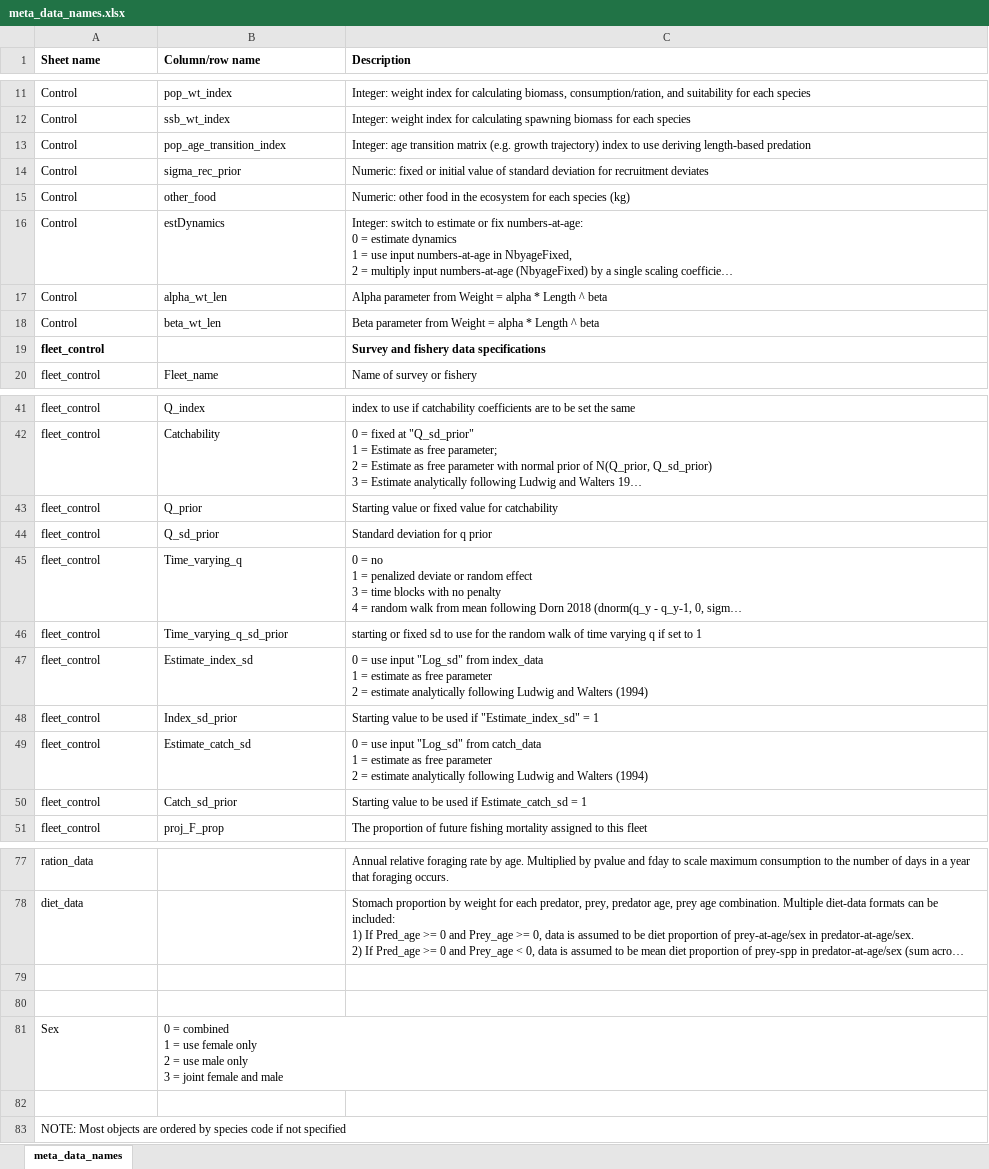
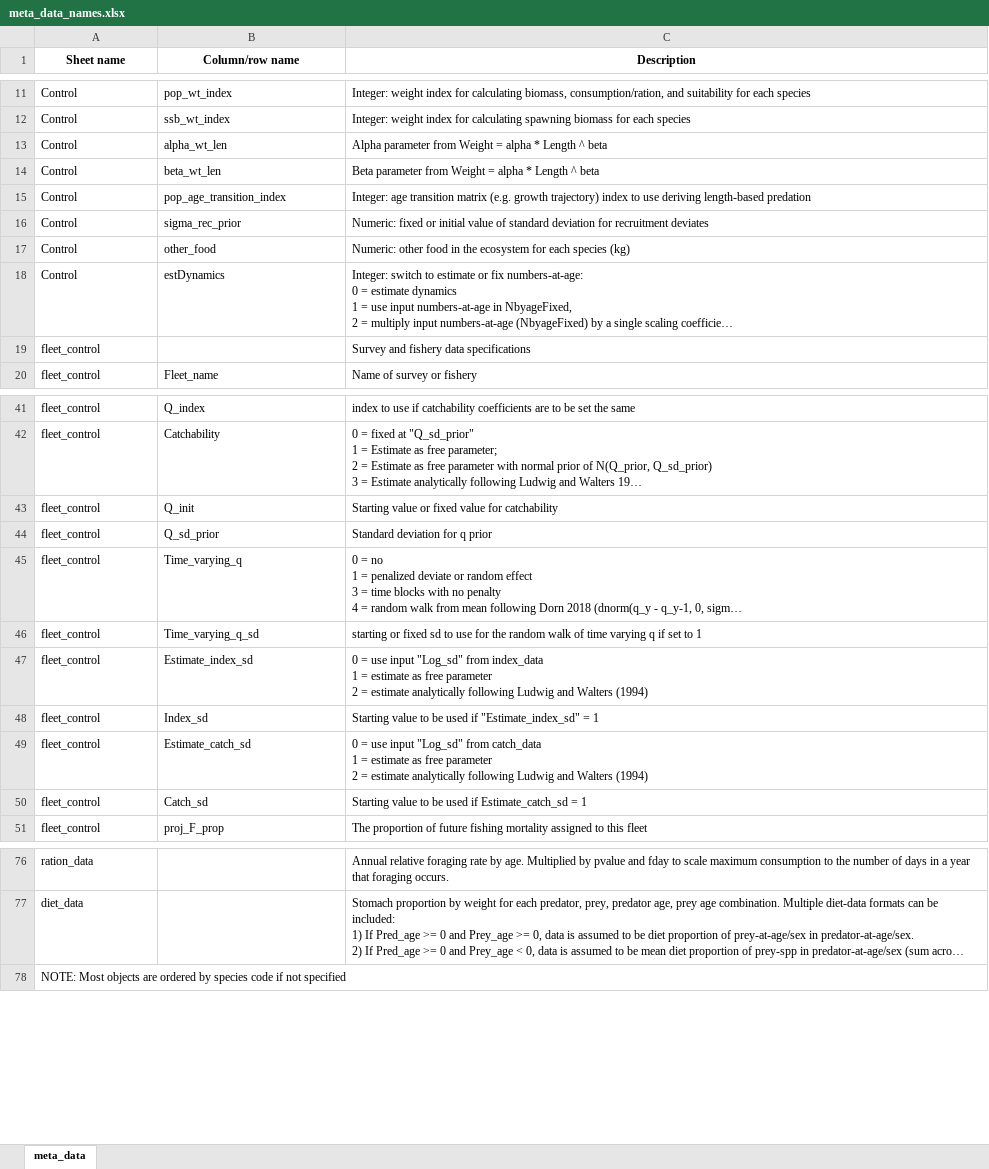
Before and after one commit to grantdadams/Rceattle, an Excel workbook: inst/extdata/meta_data_names.xlsx, sheet meta_data, drawn as a sheet; only a part is shown, gaps mark what is left out; long unchanged cells end in …; values as stored, in another font and other column widths than the file's, no borders; removed rows and columns are numbered as before the commit, all else as after; ↵ is a line break in a cell; the diff covers the shown part only; the diff names each change by its address in the sheet, - before the commit and + after, or states it on an @@ line.

Commit message:
Regenerate meta_data_names.xlsx from the schema (canonical names)
The embedded workbook documentation sheet is now generated from the canonical
schema via .rce_build_meta_data_df() (recipe: data-raw/regenerate_meta_xlsx.R),
so it can no longer drift from the schema. Regenerating brings the five legacy
names it still carried onto the canonical ones (Q_prior->Q_init,
Index_sd_prior->Index_sd, Catch_sd_prior->Catch_sd, and the two
Time_varying_*_sd_prior->_sd), with every description preserved.

Fully-enumerated diff vs the old asset: the 5 renames (descriptions unchanged);
5 dropped junk rows (4 all-NA spacers + the malformed "Sex" legend, an orphan
whose text still lives in the schema); an inert reorder of the control block
(alpha/beta now precede pop_age_transition_index, matching the schema order);
and a cosmetic diet_data whitespace normalization. All doc-only.

meta_data_names.xlsx is consumed only by write_data() (embedded as documentation)
and ignored by read_data(), so this is golden-inert. The drift-guard test in
test-schema-canonical.R now asserts the committed xlsx matches the generator
exactly, plus a pin on the 14 legacy->canonical column aliases.

```diff
--- a/inst/extdata/meta_data_names.xlsx (sheet meta_data)
+++ b/inst/extdata/meta_data_names.xlsx (sheet meta_data)
-sheet tab: meta_data_names
+sheet tab: meta_data
-A1:C1 alignment: left
+A1:C1 alignment: center
@@ row 17 moved to row 13: Control @@
@@ row 18 moved to row 14: Control @@
-A19 bold: on
+A19 bold: off
-C19 bold: on
+C19 bold: off
-B43 (Column/row name): Q_prior
+B43 (Column/row name): Q_init
-B46 (Column/row name): Time_varying_q_sd_prior
+B46 (Column/row name): Time_varying_q_sd
-B48 (Column/row name): Index_sd_prior
+B48 (Column/row name): Index_sd
-B50 (Column/row name): Catch_sd_prior
+B50 (Column/row name): Catch_sd
-row 79: (empty)
-row 80: (empty)
-row 81: Sex | 0 = combined ↵ 1 = use female only ↵ 2 = use male only ↵ 3 = joint female and male
-row 82: (empty)
```
Also changed, not shown: 1 removed row and 1 edited cell elsewhere in this sheet, 3 other files.
